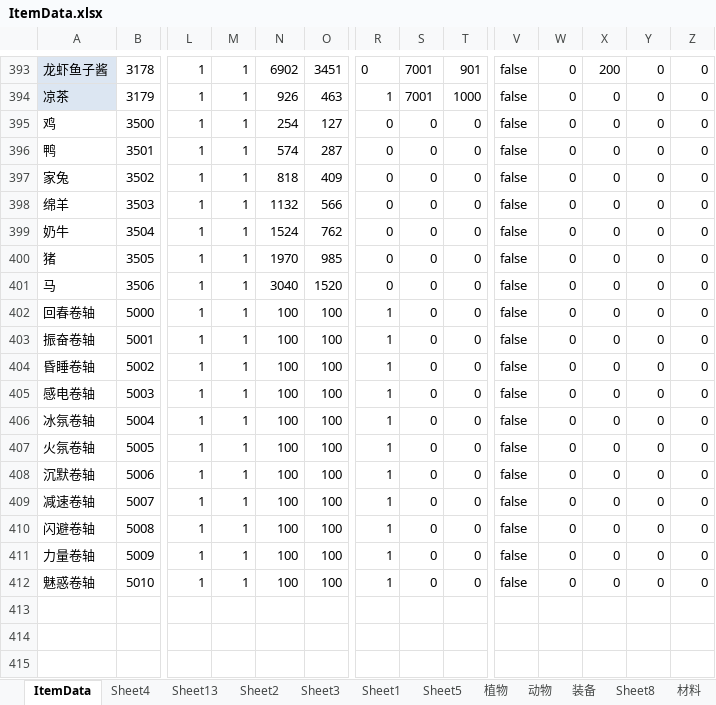
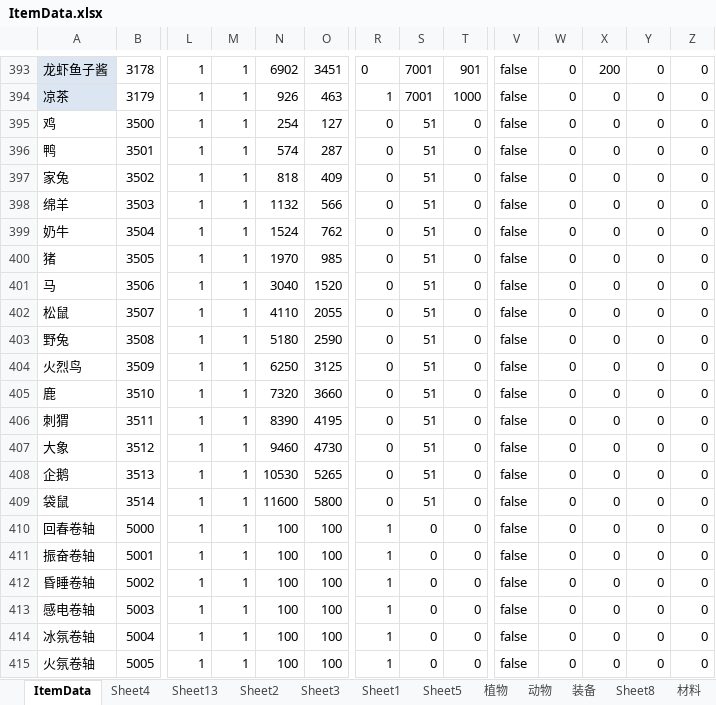
Before and after one commit to shanflyer/Rune-Factory, an Excel workbook: Datas/ItemData.xlsx, sheet ItemData, drawn as a sheet; only a part is shown, gaps mark what is left out; the shorter side is filled out with more unchanged rows; values as stored, in another font and other column widths than the file's, no borders; conditional formats not drawn; rows hold the shown columns only; the diff names each change by its address in the sheet, - before the commit and + after, or states it on an @@ line.

```diff
--- a/Datas/ItemData.xlsx (sheet ItemData)
+++ b/Datas/ItemData.xlsx (sheet ItemData)
-S395:S401: 0
+S395:S401: 51
+row 402: 松鼠 | 3507 | 1 | 1 | 4110 | 2055 | 0 | 51 | 0 | false | 0 | 0 | 0 | 0
+row 403: 野兔 | 3508 | 1 | 1 | 5180 | 2590 | 0 | 51 | 0 | false | 0 | 0 | 0 | 0
+row 404: 火烈鸟 | 3509 | 1 | 1 | 6250 | 3125 | 0 | 51 | 0 | false | 0 | 0 | 0 | 0
+row 405: 鹿 | 3510 | 1 | 1 | 7320 | 3660 | 0 | 51 | 0 | false | 0 | 0 | 0 | 0
+row 406: 刺猬 | 3511 | 1 | 1 | 8390 | 4195 | 0 | 51 | 0 | false | 0 | 0 | 0 | 0
+row 407: 大象 | 3512 | 1 | 1 | 9460 | 4730 | 0 | 51 | 0 | false | 0 | 0 | 0 | 0
+row 408: 企鹅 | 3513 | 1 | 1 | 10530 | 5265 | 0 | 51 | 0 | false | 0 | 0 | 0 | 0
+row 409: 袋鼠 | 3514 | 1 | 1 | 11600 | 5800 | 0 | 51 | 0 | false | 0 | 0 | 0 | 0
```
Also changed, not shown: formulas that keep their value, 39 other files.
